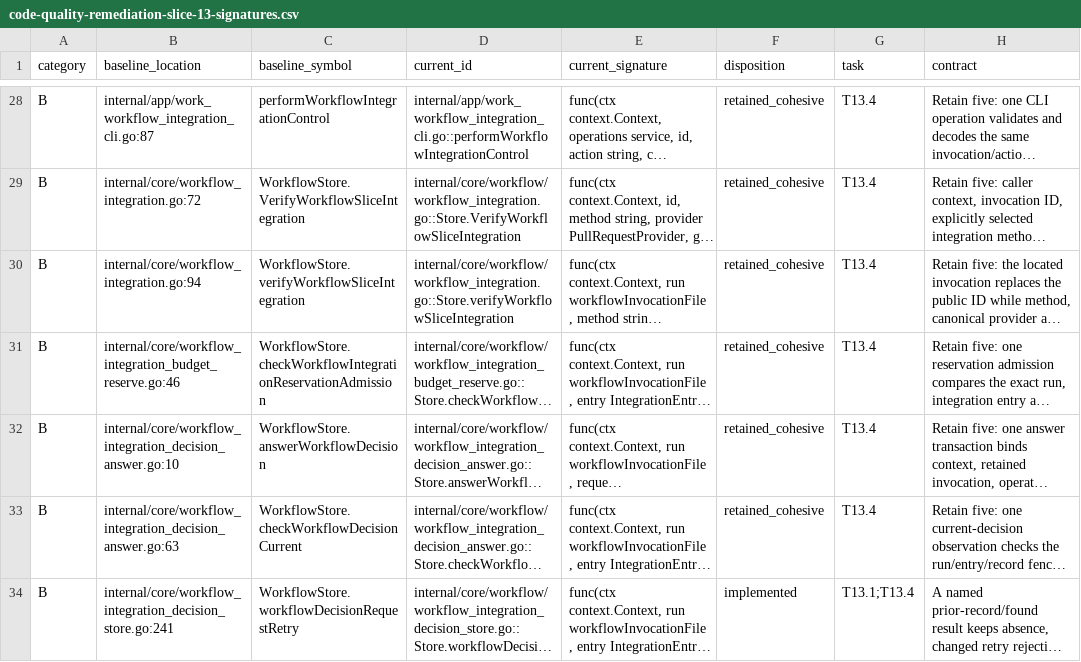
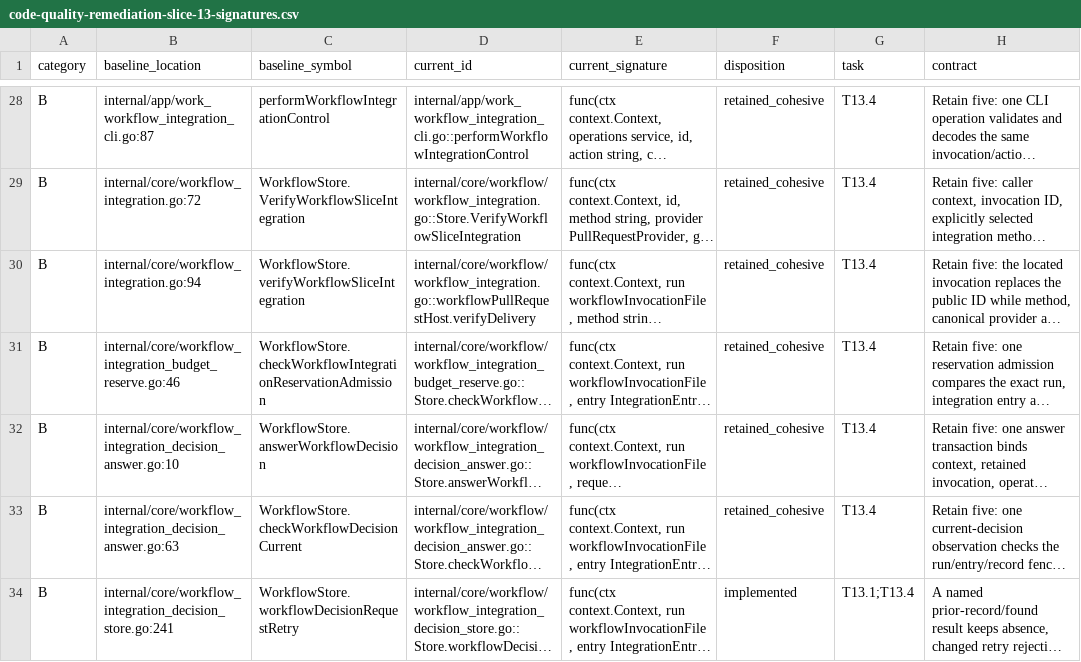
Before and after one commit to adrianpk/chr, a CSV file: ops/default/plan/code-quality-remediation-slice-13-signatures.csv, drawn as a sheet; only a part is shown, gaps mark what is left out; long unchanged cells end in …; the diff names each change by its address in the sheet, - before the commit and + after, or states it on an @@ line.

```diff
--- a/ops/default/plan/code-quality-remediation-slice-13-signatures.csv
+++ b/ops/default/plan/code-quality-remediation-slice-13-signatures.csv
-D30 (current_id): internal/core/workflow/workflow_integration.go::Store.verifyWorkflowSliceIntegration
+D30 (current_id): internal/core/workflow/workflow_integration.go::workflowPullRequestHost.verifyDelivery
```
Also changed, not shown: ops/default/plan/code-quality-remediation-core-owners.csv, ops/default/plan/code-quality-remediation-slice-12-signatures.csv, 8 other files.
